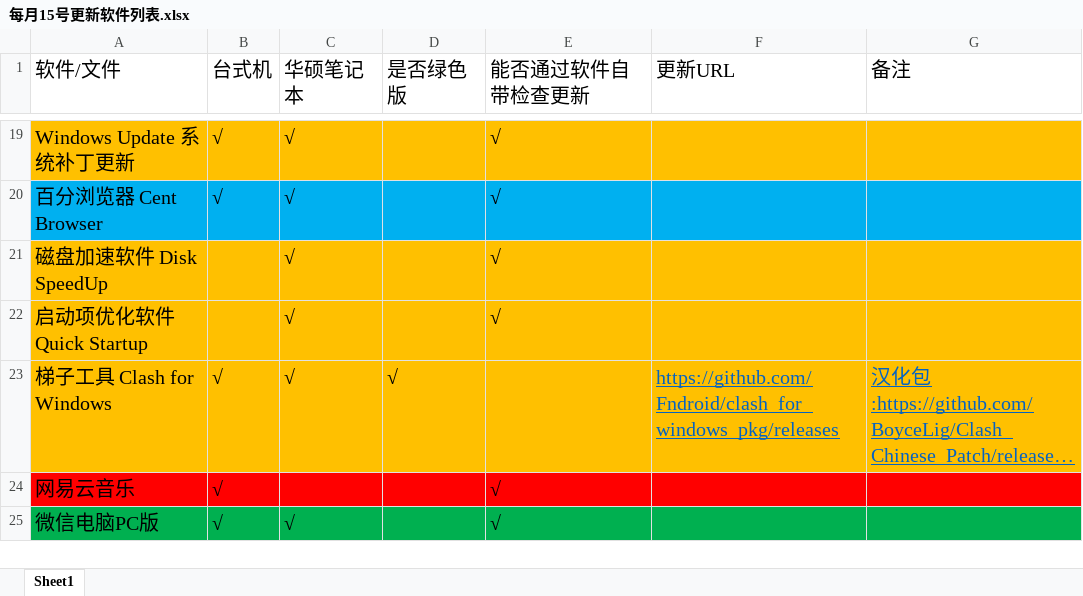
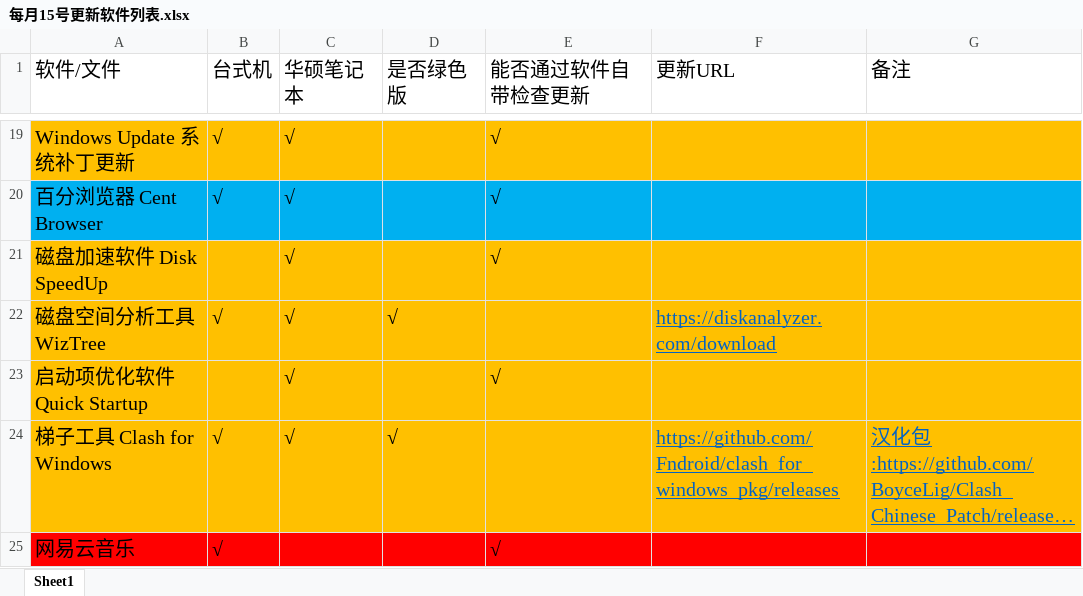
Before and after one commit to LITTLEPINKALLDEAD/DatasOnTelecom, an Excel workbook: 文档/其他文档/Others/PC/每月15号更新软件列表.xlsx, sheet Sheet1, drawn as a sheet; only a part is shown, gaps mark what is left out; the shorter side is filled out with more unchanged rows; long unchanged cells end in …; values as stored, in another font and other column widths than the file's, no borders; the diff names each change by its address in the sheet, - before the commit and + after, or states it on an @@ line.

```diff
--- a/文档/其他文档/Others/PC/每月15号更新软件列表.xlsx (sheet Sheet1)
+++ b/文档/其他文档/Others/PC/每月15号更新软件列表.xlsx (sheet Sheet1)
+row 22: 磁盘空间分析工具 WizTree | √ | √ | √ |  | https://diskanalyzer.com/download
```
Also changed, not shown: 1 other file.
